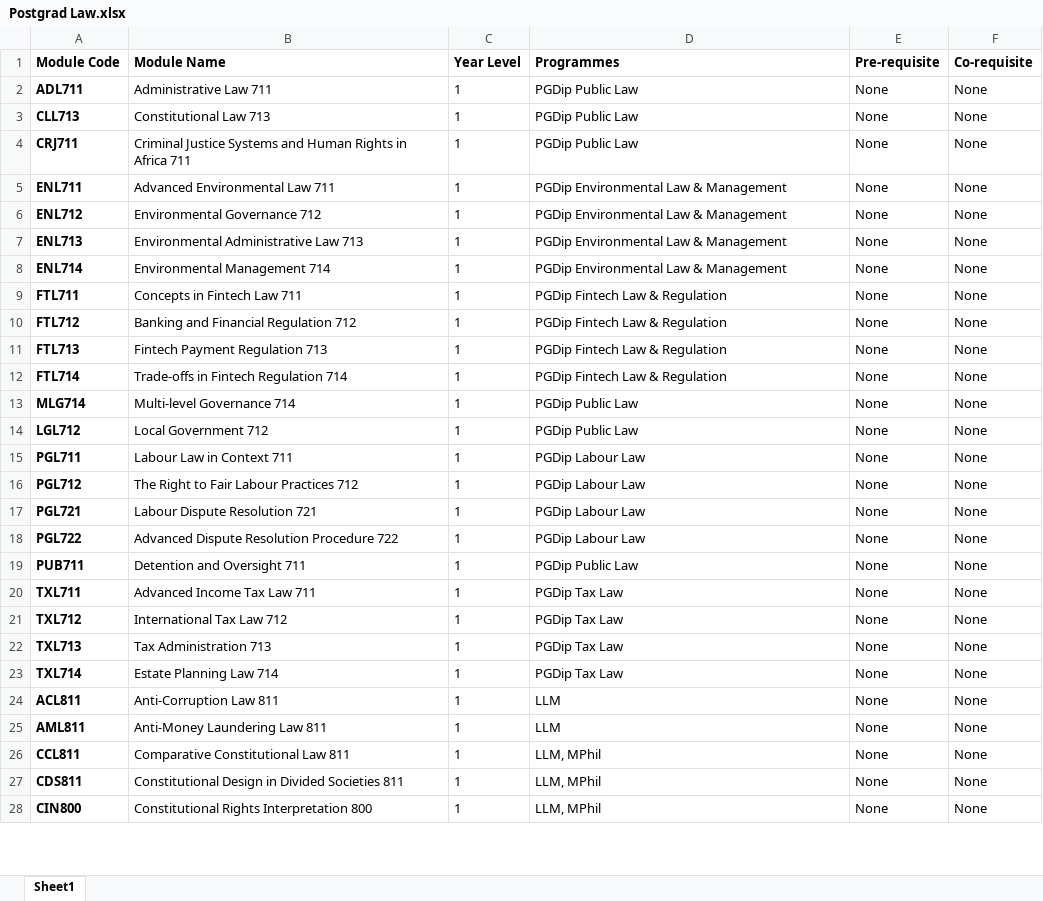
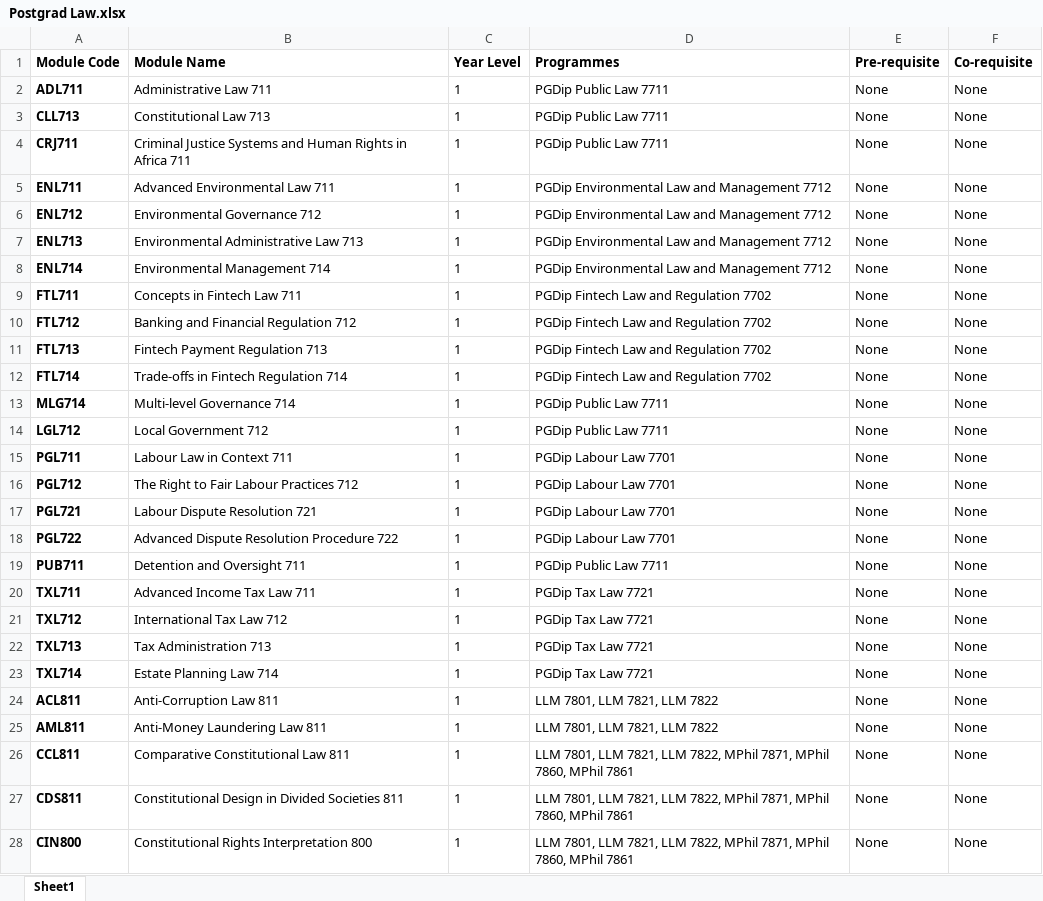
Before and after one commit to Nepht123/Team19, an Excel workbook: Faculties/Law/Postgrad Law.xlsx, sheet Sheet1, drawn as a sheet; only a part is shown; values as stored, in another font and other column widths than the file's, no borders; the diff covers the shown part only; the diff names each change by its address in the sheet, - before the commit and + after, or states it on an @@ line.

```diff
--- a/Faculties/Law/Postgrad Law.xlsx (sheet Sheet1)
+++ b/Faculties/Law/Postgrad Law.xlsx (sheet Sheet1)
-D2:D4 (Programmes): PGDip Public Law
+D2:D4 (Programmes): PGDip Public Law 7711
-D5:D8 (Programmes): PGDip Environmental Law & Management
+D5:D8 (Programmes): PGDip Environmental Law and Management 7712
-D9:D12 (Programmes): PGDip Fintech Law & Regulation
+D9:D12 (Programmes): PGDip Fintech Law and Regulation 7702
-D13:D14 (Programmes): PGDip Public Law
+D13:D14 (Programmes): PGDip Public Law 7711
-D15:D18 (Programmes): PGDip Labour Law
+D15:D18 (Programmes): PGDip Labour Law 7701
-D19 (Programmes): PGDip Public Law
+D19 (Programmes): PGDip Public Law 7711
-D20:D23 (Programmes): PGDip Tax Law
+D20:D23 (Programmes): PGDip Tax Law 7721
-D24:D25 (Programmes): LLM
+D24:D25 (Programmes): LLM 7801, LLM 7821, LLM 7822
-D26:D28 (Programmes): LLM, MPhil
+D26:D28 (Programmes): LLM 7801, LLM 7821, LLM 7822, MPhil 7871, MPhil 7860, MPhil 7861
```
Also changed, not shown: 51 edited cells elsewhere in this sheet, Faculties/Law/Undergrad Modules Law.xlsx, 5 other files.
